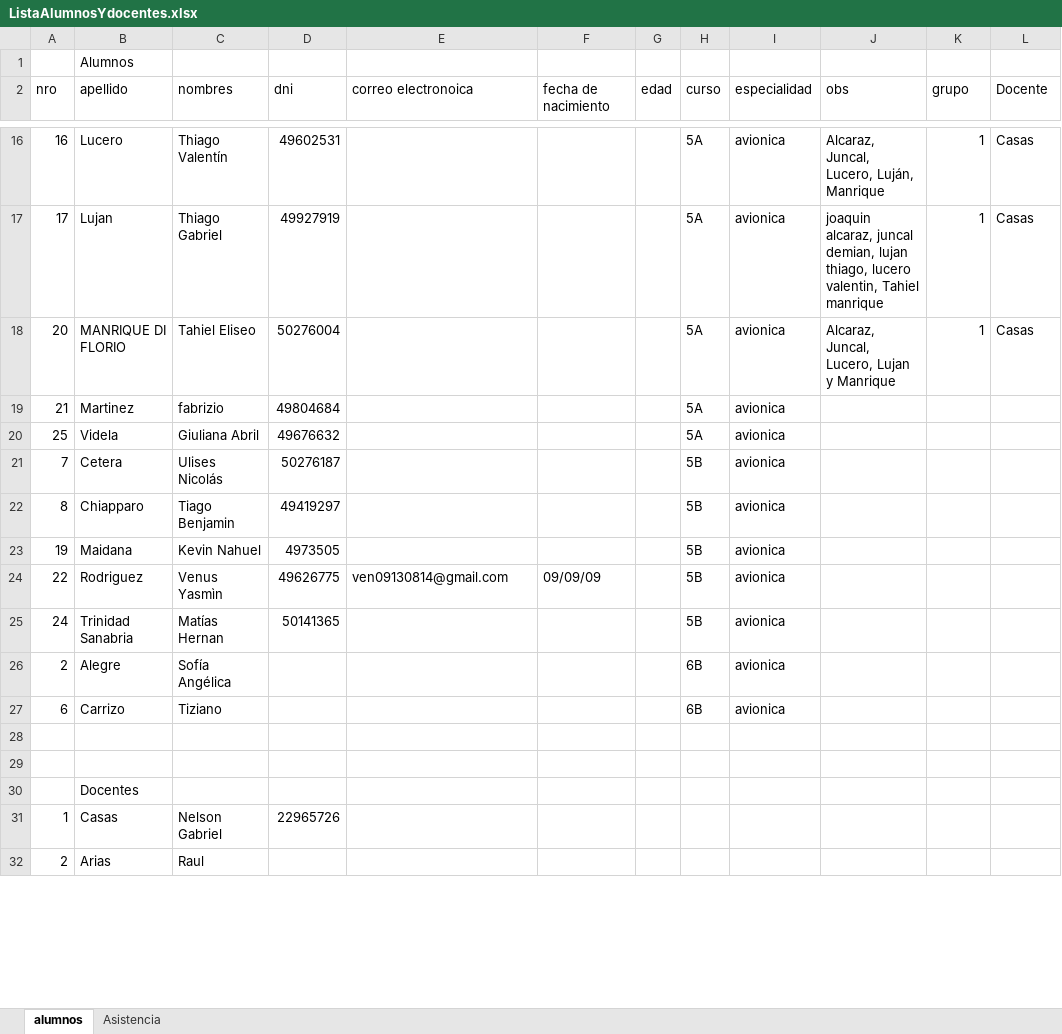
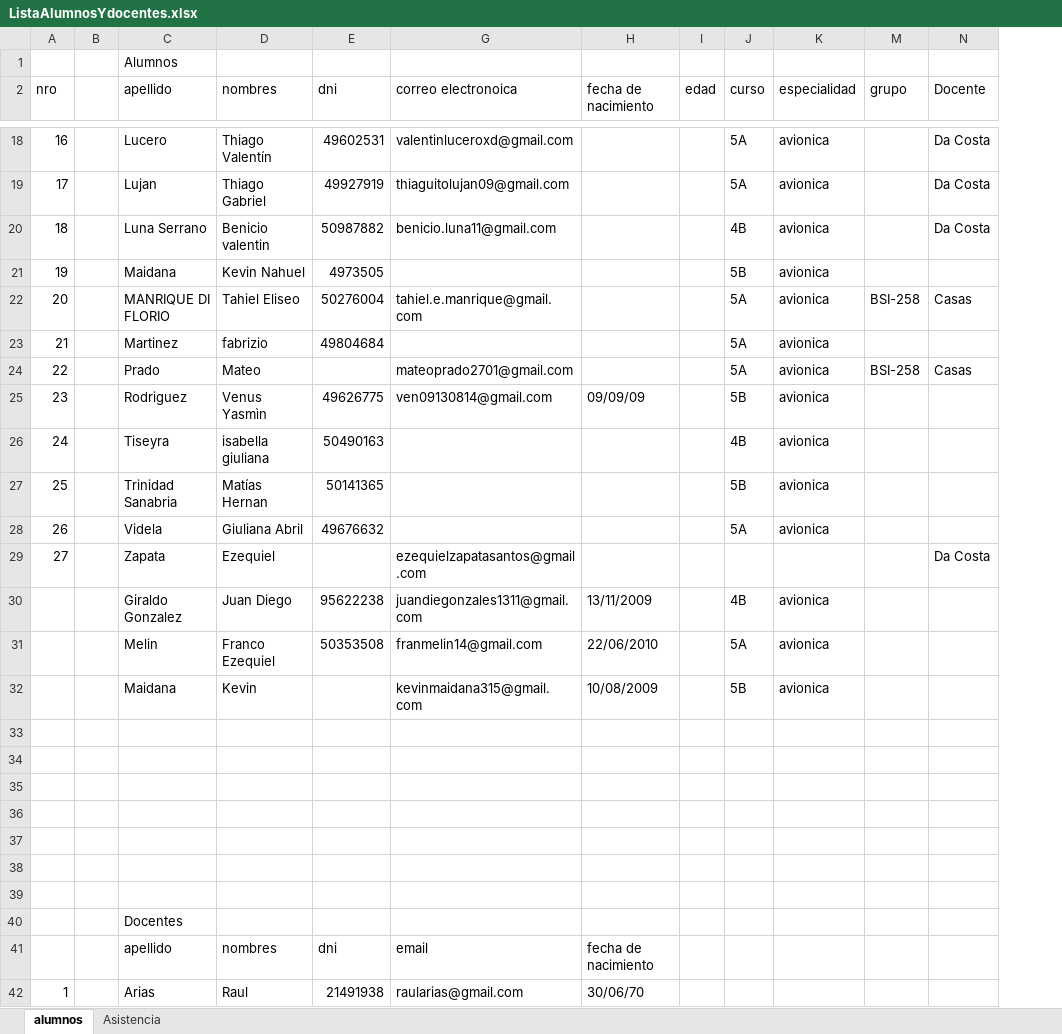
Before and after one commit to gcasas1972/CopaRobotica2026, an Excel workbook: documentacion/generada/ListaAlumnosYdocentes.xlsx, sheet alumnos, drawn as a sheet; only a part is shown, gaps mark what is left out; values as stored, in another font and other column widths than the file's, no cell formats; removed rows and columns are numbered as before the commit, all else as after; the diff covers the shown part only; the diff names each change by its address in the sheet, - before the commit and + after, or states it on an @@ line.

Commit message:
actualizacion de datos de alumnos y profesores

```diff
--- a/documentacion/generada/ListaAlumnosYdocentes.xlsx (sheet alumnos)
+++ b/documentacion/generada/ListaAlumnosYdocentes.xlsx (sheet alumnos)
+column B, empty
-column J (obs), rows 16-18: Alcaraz, Juncal, Lucero, Luján, Manrique | joaquin alcaraz, juncal demian, lujan thiago, lucero valentin, Tahiel manrique | Alcaraz, Juncal, Lucero, Lujan y Manrique
-G18 (correo electronoica): (empty)
+G18 (correo electronoica): valentinluceroxd@gmail.com
-M18:M19 (grupo): 1
+M18:M19 (grupo): (empty)
-N18:N19 (Docente): Casas
+N18:N19 (Docente): Da Costa
-G19 (correo electronoica): (empty)
+G19 (correo electronoica): thiaguitolujan09@gmail.com
+row 20: 18 |  | Luna Serrano | Benicio valentin | 50987882 | benicio.luna11@gmail.com |  |  | 4B | avionica |  | Da Costa
@@ row 23 moved to row 21: 19 @@
-G22 (correo electronoica): (empty)
+G22 (correo electronoica): tahiel.e.manrique@gmail.com
-M22 (grupo): 1
+M22 (grupo): BSI-258
-row 20: 25 | Videla | Giuliana Abril | 49676632 |  |  |  | 5A | avionica
-row 21: 7 | Cetera | Ulises Nicolás | 50276187 |  |  |  | 5B | avionica
@@ row 22 moved to row 10: 8 @@
+row 24: 22 |  | Prado | Mateo |  | mateoprado2701@gmail.com |  |  | 5A | avionica | BSI-258 | Casas
-A25 (nro): 22
+A25 (nro): 23
+row 26: 24 |  | Tiseyra | isabella giuliana | 50490163 |  |  |  | 4B | avionica
-A27 (nro): 24
+A27 (nro): 25
+row 28: 26 |  | Videla | Giuliana Abril | 49676632 |  |  |  | 5A | avionica
+row 29: 27 |  | Zapata | Ezequiel |  | ezequielzapatasantos@gmail.com |  |  |  |  |  | Da Costa
+row 30:  |  | Giraldo Gonzalez | Juan Diego | 95622238 | juandiegonzales1311@gmail.com | 13/11/2009 |  | 4B | avionica
+row 31:  |  | Melin | Franco Ezequiel | 50353508 | franmelin14@gmail.com | 22/06/2010 |  | 5A | avionica
+row 32:  |  | Maidana | Kevin |  | kevinmaidana315@gmail.com | 10/08/2009 |  | 5B | avionica
-row 33: 2 | Alegre | Sofía Angélica |  |  |  |  | 6B | avionica
+row 33: (empty)
-row 34: 6 | Carrizo | Tiziano |  |  |  |  | 6B | avionica
+row 34: (empty)
+row 35: (empty)
+row 36: (empty)
+row 37: (empty)
-row 31: 1 | Casas | Nelson Gabriel | 22965726
+row 41:  |  | apellido | nombres | dni | email | fecha de nacimiento
-A42 (nro): 2
+A42 (nro): 1
-E42 (dni): (empty)
+E42 (dni): 21491938
-G42 (correo electronoica): (empty)
+G42 (correo electronoica): raularias@gmail.com
-H42 (fecha de nacimiento): (empty)
+H42 (fecha de nacimiento): 30/06/70
```
Also changed, not shown: 21 added rows, 8 removed rows and 30 edited cells elsewhere in this sheet, sheet Asistencia, cell formats, hidden cells, 1 other file.
